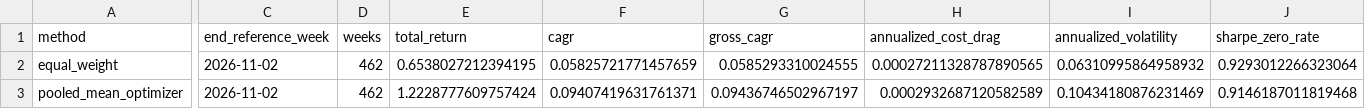
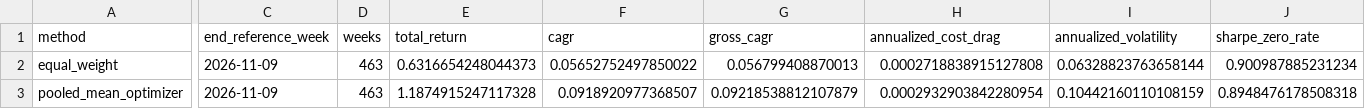
Before and after one commit to GavinHuang0/global-macro-regime-allocation, a CSV file: results/live/m02_weekly/performance_summary.csv, drawn as a sheet; only a part is shown, gaps mark what is left out; the diff covers the shown part only; the diff names each change by its address in the sheet, - before the commit and + after, or states it on an @@ line.

```diff
--- a/results/live/m02_weekly/performance_summary.csv
+++ b/results/live/m02_weekly/performance_summary.csv
-C2:C3 (end_reference_week): 2026-11-02
+C2:C3 (end_reference_week): 2026-11-09
-D2:D3 (weeks): 462
+D2:D3 (weeks): 463
-E2 (total_return): 0.6538027212394195
+E2 (total_return): 0.6316654248044373
-F2 (cagr): 0.05825721771457659
+F2 (cagr): 0.05652752497850022
-G2 (gross_cagr): 0.0585293310024555
+G2 (gross_cagr): 0.056799408870013
-H2 (annualized_cost_drag): 0.00027211328787890565
+H2 (annualized_cost_drag): 0.0002718838915127808
-I2 (annualized_volatility): 0.06310995864958932
+I2 (annualized_volatility): 0.06328823763658144
-J2 (sharpe_zero_rate): 0.9293012266323064
+J2 (sharpe_zero_rate): 0.900987885231234
-E3 (total_return): 1.2228777609757424
+E3 (total_return): 1.1874915247117328
-F3 (cagr): 0.09407419631761371
+F3 (cagr): 0.0918920977368507
-G3 (gross_cagr): 0.09436746502967197
+G3 (gross_cagr): 0.09218538812107879
-H3 (annualized_cost_drag): 0.0002932687120582589
+H3 (annualized_cost_drag): 0.0002932903842280954
-I3 (annualized_volatility): 0.10434180876231469
+I3 (annualized_volatility): 0.10442160110108159
-J3 (sharpe_zero_rate): 0.9146187011819468
+J3 (sharpe_zero_rate): 0.8948476178508318
```
Also changed, not shown: 57 edited cells elsewhere in this file, 3 other files.
